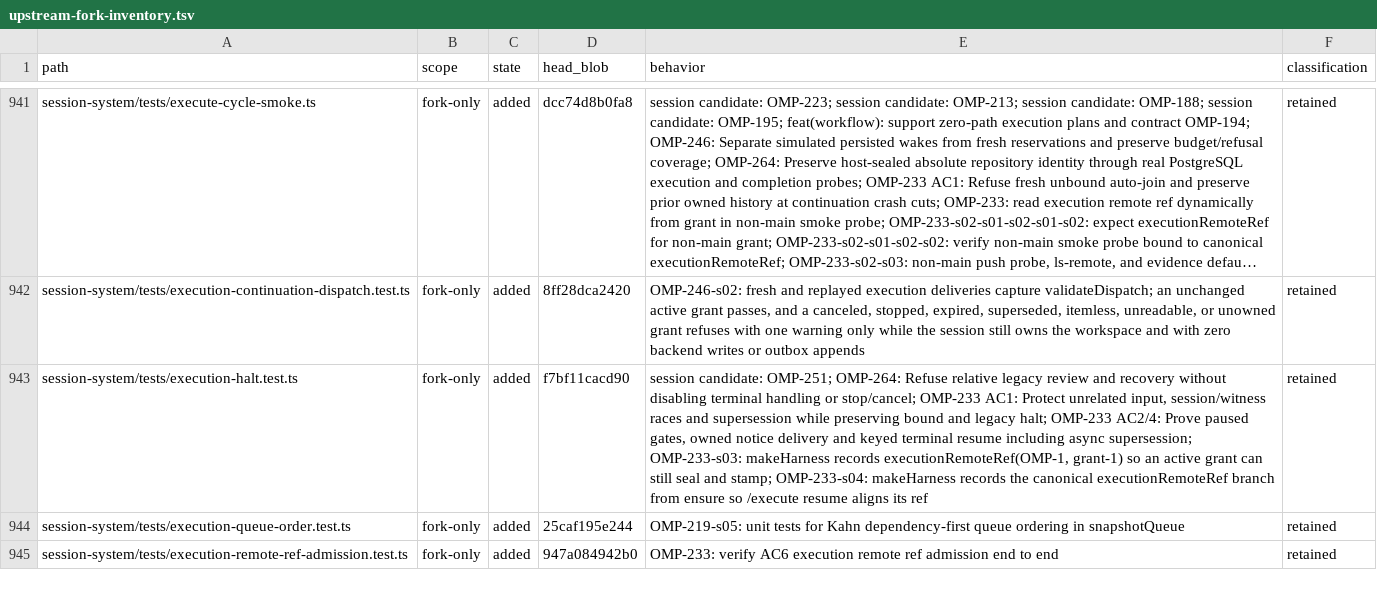
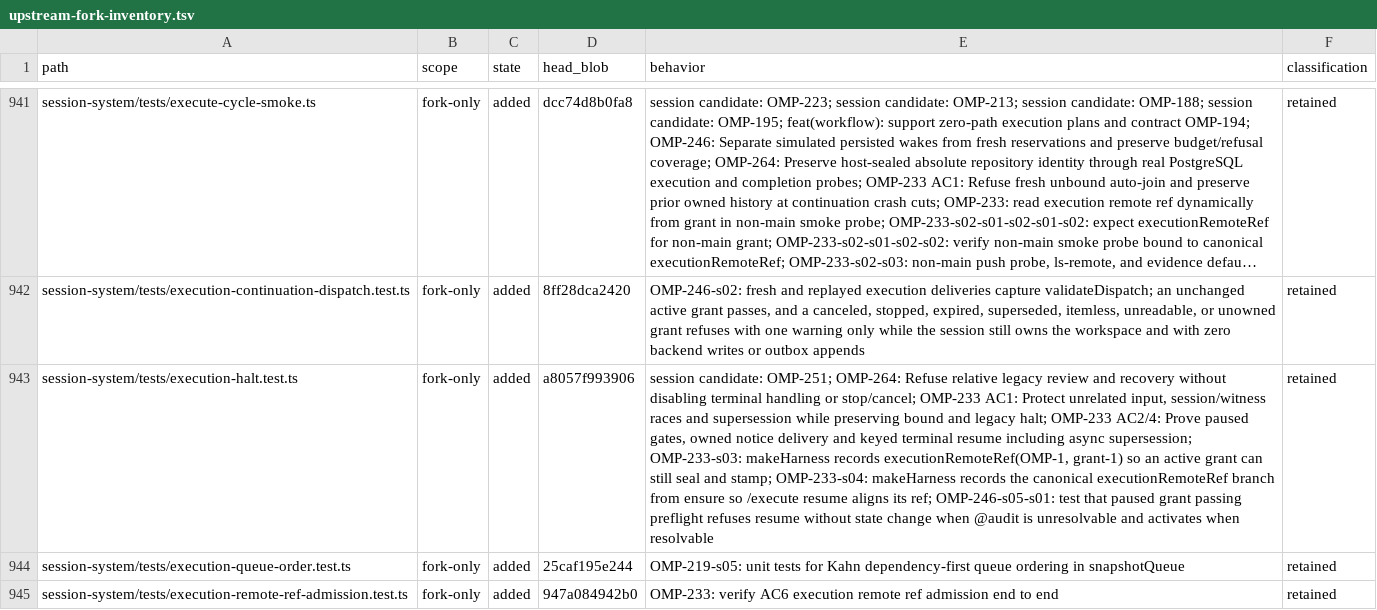
Before and after one commit to theturtlecsz/oh-my-pi, a TSV file: docs/upstream-fork-inventory.tsv, drawn as a sheet; only a part is shown, gaps mark what is left out; long unchanged cells end in …; the diff covers the shown part only; the diff names each change by its address in the sheet, - before the commit and + after, or states it on an @@ line.

```diff
--- a/docs/upstream-fork-inventory.tsv
+++ b/docs/upstream-fork-inventory.tsv
-D943 (head_blob): f7bf11cacd90
+D943 (head_blob): a8057f993906
-E943 (behavior): …aligns its ref
+E943 (behavior): …aligns its ref; OMP-246-s05-s01: test that paused grant passing preflight refuses resume without state change when @audit is unresolvable and activates when resolvable
```
Also changed, not shown: 6 edited cells elsewhere in this file, 5 other files.
